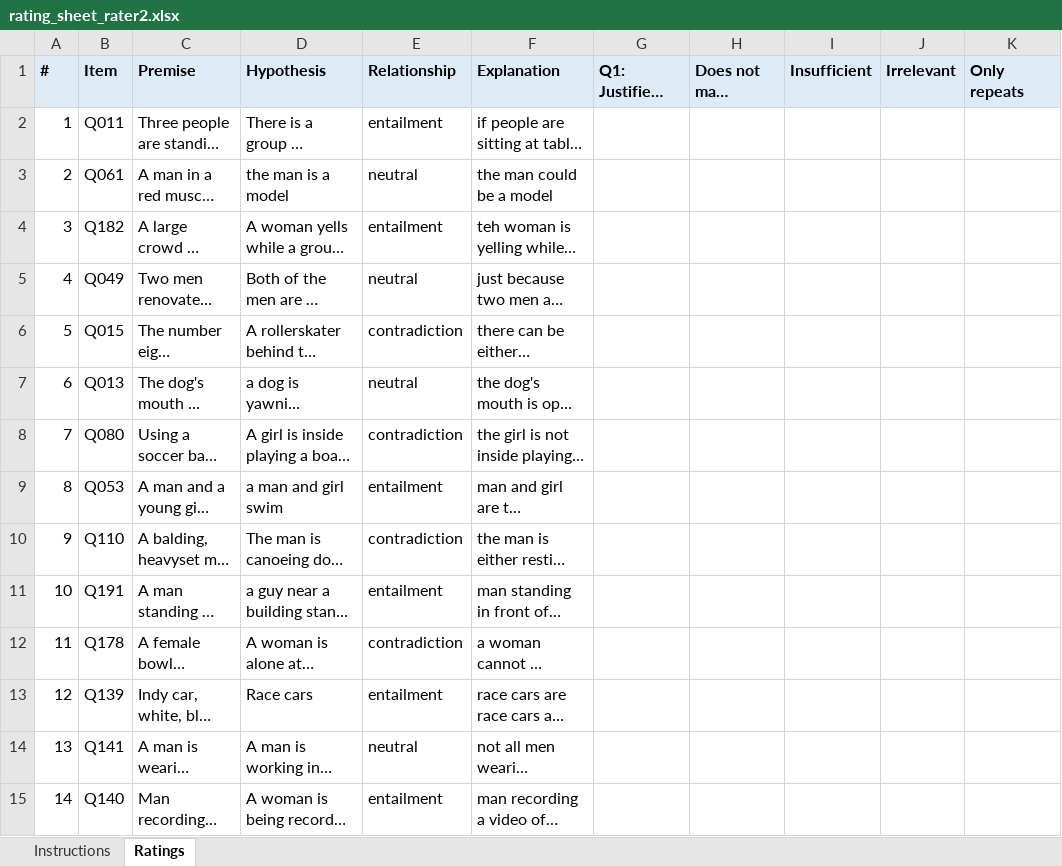
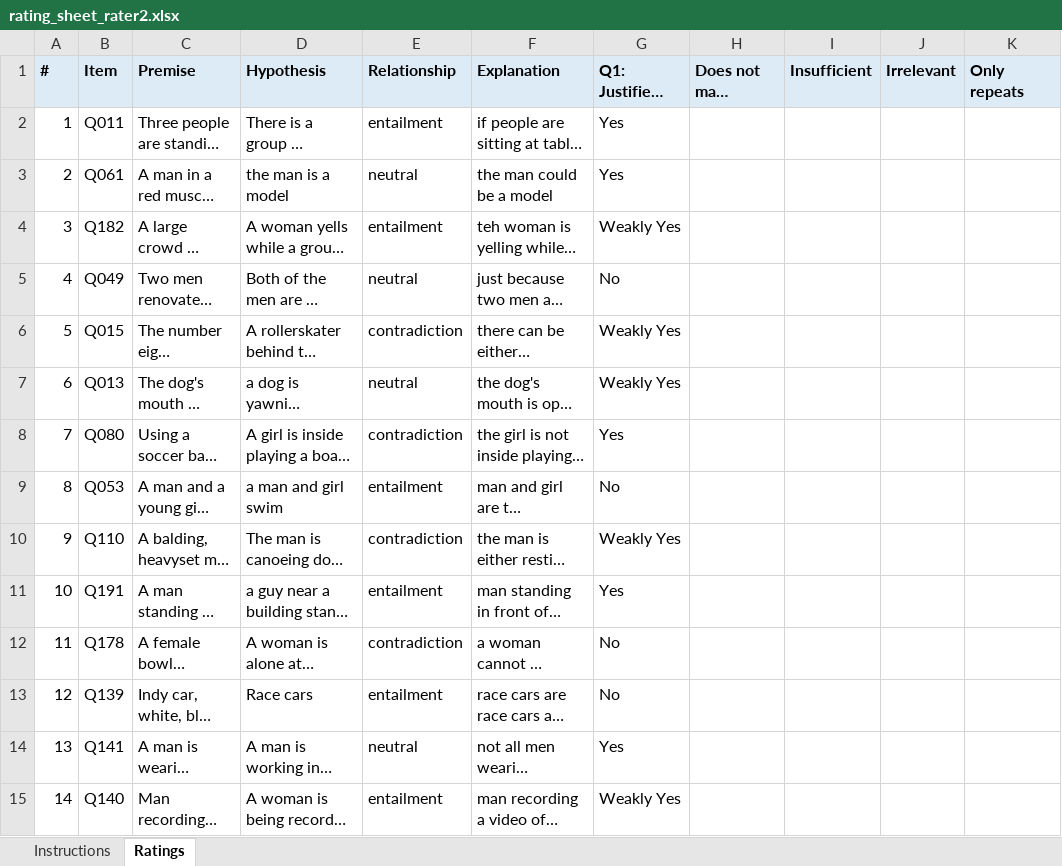
Before and after one commit to Aman14o5/BTech-Project, an Excel workbook: human_rating/rating_sheet_rater2.xlsx, sheet Ratings, drawn as a sheet; only a part is shown; long unchanged cells end in …; values as stored, in another font and other column widths than the file's, no borders; the diff covers the shown part only; the diff names each change by its address in the sheet, - before the commit and + after, or states it on an @@ line.

```diff
--- a/human_rating/rating_sheet_rater2.xlsx (sheet Ratings)
+++ b/human_rating/rating_sheet_rater2.xlsx (sheet Ratings)
-G2:G3 (Q1: Justifies? (required)): (empty)
+G2:G3 (Q1: Justifies? (required)): Yes
-G4 (Q1: Justifies? (required)): (empty)
+G4 (Q1: Justifies? (required)): Weakly Yes
-G5 (Q1: Justifies? (required)): (empty)
+G5 (Q1: Justifies? (required)): No
-G6:G7 (Q1: Justifies? (required)): (empty)
+G6:G7 (Q1: Justifies? (required)): Weakly Yes
-G8 (Q1: Justifies? (required)): (empty)
+G8 (Q1: Justifies? (required)): Yes
-G9 (Q1: Justifies? (required)): (empty)
+G9 (Q1: Justifies? (required)): No
-G10 (Q1: Justifies? (required)): (empty)
+G10 (Q1: Justifies? (required)): Weakly Yes
-G11 (Q1: Justifies? (required)): (empty)
+G11 (Q1: Justifies? (required)): Yes
-G12:G13 (Q1: Justifies? (required)): (empty)
+G12:G13 (Q1: Justifies? (required)): No
-G14 (Q1: Justifies? (required)): (empty)
+G14 (Q1: Justifies? (required)): Yes
-G15 (Q1: Justifies? (required)): (empty)
+G15 (Q1: Justifies? (required)): Weakly Yes
```
Also changed, not shown: 186 edited cells elsewhere in this sheet, human_rating/rating_sheet_rater1.xlsx, human_rating/rating_sheet_rater3.xlsx, 5 other files.
